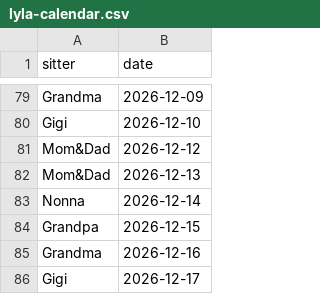
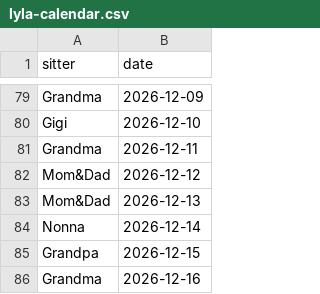
Before and after one commit to mapmap3/Creative, a CSV file: data/lyla-calendar.csv, drawn as a sheet; only a part is shown, gaps mark what is left out; the shorter side is filled out with more unchanged rows; the diff names each change by its address in the sheet, - before the commit and + after, or states it on an @@ line.

Commit message:
Update Lyla calendar

```diff
--- a/data/lyla-calendar.csv
+++ b/data/lyla-calendar.csv
+row 81: Grandma | 2026-12-11
```
